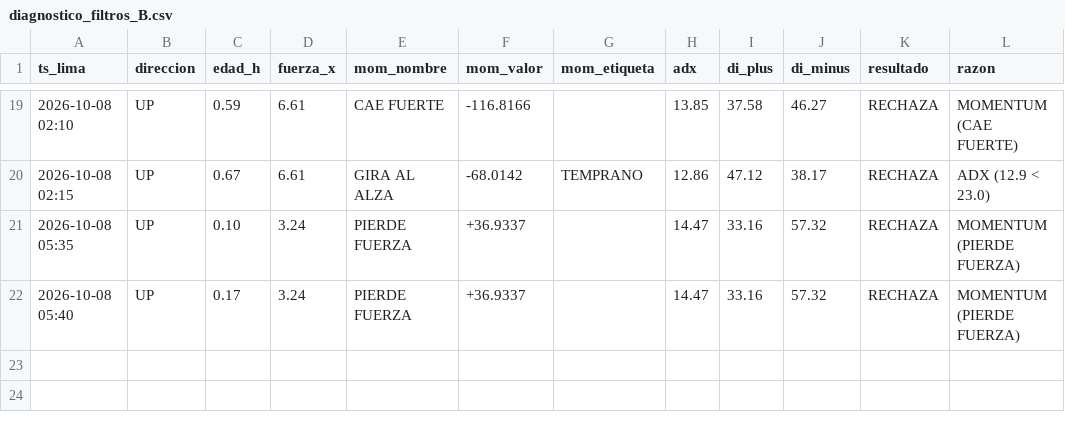
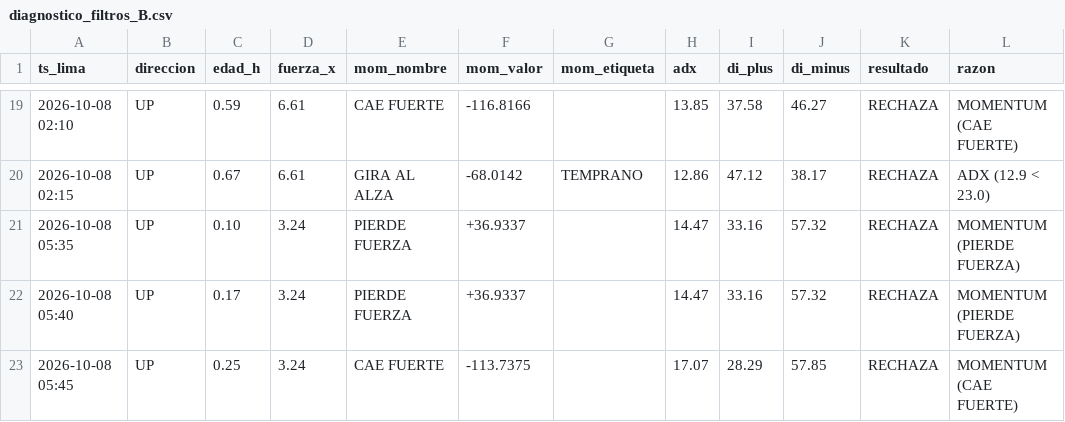
Before and after one commit to Interpage188/interpage, a CSV file: data/diagnostico_filtros_B.csv, drawn as a sheet; only a part is shown, gaps mark what is left out; the diff names each change by its address in the sheet, - before the commit and + after, or states it on an @@ line.

```diff
--- a/data/diagnostico_filtros_B.csv
+++ b/data/diagnostico_filtros_B.csv
+row 23: 2026-10-08 05:45 | UP | 0.25 | 3.24 | CAE FUERTE | -113.7375 |  | 17.07 | 28.29 | 57.85 | RECHAZA | MOMENTUM (CAE FUERTE)
```
